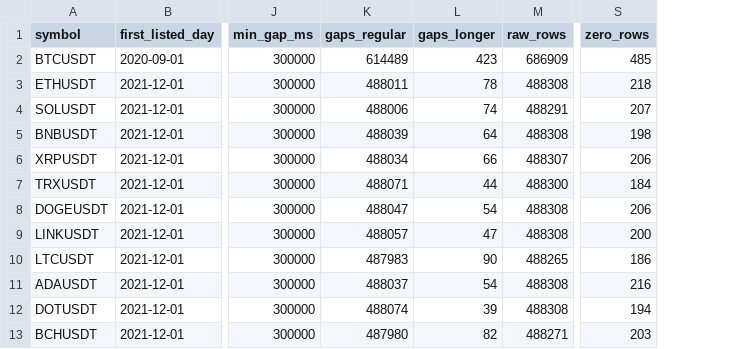
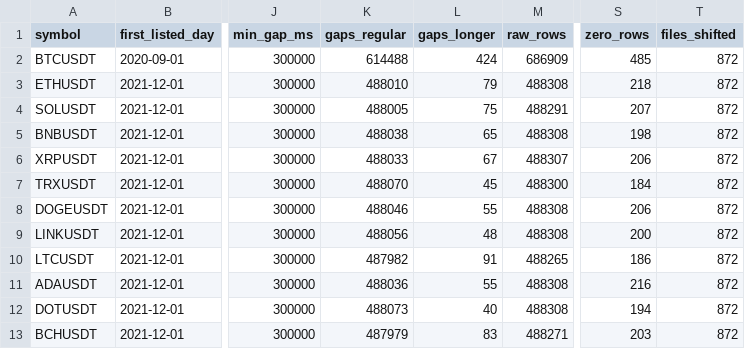
Before and after one commit to yongddini/AlphaBlock, a CSV file: backtest/reports/wan417_oi_census.csv, drawn as a sheet; only a part is shown, gaps mark what is left out; the diff names each change by its address in the sheet, - before the commit and + after, or states it on an @@ line.

```diff
--- a/backtest/reports/wan417_oi_census.csv
+++ b/backtest/reports/wan417_oi_census.csv
+column T (files_shifted), rows 2-13: all 872
-K2 (gaps_regular): 614489
+K2 (gaps_regular): 614488
-L2 (gaps_longer): 423
+L2 (gaps_longer): 424
-K3 (gaps_regular): 488011
+K3 (gaps_regular): 488010
-L3 (gaps_longer): 78
+L3 (gaps_longer): 79
-K4 (gaps_regular): 488006
+K4 (gaps_regular): 488005
-L4 (gaps_longer): 74
+L4 (gaps_longer): 75
-K5 (gaps_regular): 488039
+K5 (gaps_regular): 488038
-L5 (gaps_longer): 64
+L5 (gaps_longer): 65
-K6 (gaps_regular): 488034
+K6 (gaps_regular): 488033
-L6 (gaps_longer): 66
+L6 (gaps_longer): 67
-K7 (gaps_regular): 488071
+K7 (gaps_regular): 488070
-L7 (gaps_longer): 44
+L7 (gaps_longer): 45
-K8 (gaps_regular): 488047
+K8 (gaps_regular): 488046
-L8 (gaps_longer): 54
+L8 (gaps_longer): 55
-K9 (gaps_regular): 488057
+K9 (gaps_regular): 488056
-L9 (gaps_longer): 47
+L9 (gaps_longer): 48
-K10 (gaps_regular): 487983
+K10 (gaps_regular): 487982
-L10 (gaps_longer): 90
+L10 (gaps_longer): 91
-K11 (gaps_regular): 488037
+K11 (gaps_regular): 488036
-L11 (gaps_longer): 54
+L11 (gaps_longer): 55
-K12 (gaps_regular): 488074
+K12 (gaps_regular): 488073
-L12 (gaps_longer): 39
+L12 (gaps_longer): 40
-K13 (gaps_regular): 487980
+K13 (gaps_regular): 487979
-L13 (gaps_longer): 82
+L13 (gaps_longer): 83
```
Also changed, not shown: backtest/reports/wan417_oi_bins.csv, backtest/reports/wan417_oi_checksum.csv, 15 other files.
